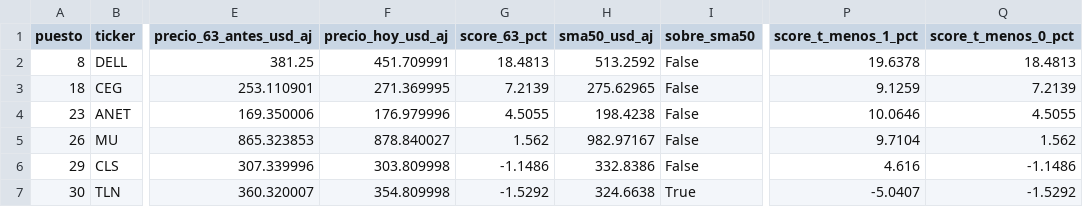
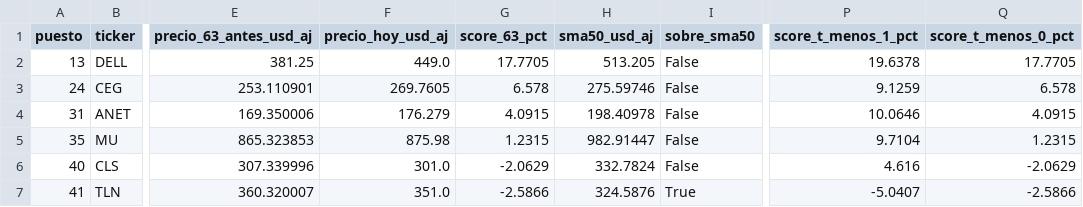
Before and after one commit to mlionelpaztala/momentum-ia-top3, a CSV file: resultados/cedears_previamente_informados.csv, drawn as a sheet; only a part is shown, gaps mark what is left out; the diff covers the shown part only; the diff names each change by its address in the sheet, - before the commit and + after, or states it on an @@ line.

```diff
--- a/resultados/cedears_previamente_informados.csv
+++ b/resultados/cedears_previamente_informados.csv
-A2 (puesto): 8
+A2 (puesto): 13
-F2 (precio_hoy_usd_aj): 451.709991
+F2 (precio_hoy_usd_aj): 449.0
-G2 (score_63_pct): 18.4813
+G2 (score_63_pct): 17.7705
-H2 (sma50_usd_aj): 513.2592
+H2 (sma50_usd_aj): 513.205
-Q2 (score_t_menos_0_pct): 18.4813
+Q2 (score_t_menos_0_pct): 17.7705
-A3 (puesto): 18
+A3 (puesto): 24
-F3 (precio_hoy_usd_aj): 271.369995
+F3 (precio_hoy_usd_aj): 269.7605
-G3 (score_63_pct): 7.2139
+G3 (score_63_pct): 6.578
-H3 (sma50_usd_aj): 275.62965
+H3 (sma50_usd_aj): 275.59746
-Q3 (score_t_menos_0_pct): 7.2139
+Q3 (score_t_menos_0_pct): 6.578
-A4 (puesto): 23
+A4 (puesto): 31
-F4 (precio_hoy_usd_aj): 176.979996
+F4 (precio_hoy_usd_aj): 176.279
-G4 (score_63_pct): 4.5055
+G4 (score_63_pct): 4.0915
-H4 (sma50_usd_aj): 198.4238
+H4 (sma50_usd_aj): 198.40978
-Q4 (score_t_menos_0_pct): 4.5055
+Q4 (score_t_menos_0_pct): 4.0915
-A5 (puesto): 26
+A5 (puesto): 35
-F5 (precio_hoy_usd_aj): 878.840027
+F5 (precio_hoy_usd_aj): 875.98
-G5 (score_63_pct): 1.562
+G5 (score_63_pct): 1.2315
-H5 (sma50_usd_aj): 982.97167
+H5 (sma50_usd_aj): 982.91447
-Q5 (score_t_menos_0_pct): 1.562
+Q5 (score_t_menos_0_pct): 1.2315
-A6 (puesto): 29
+A6 (puesto): 40
-F6 (precio_hoy_usd_aj): 303.809998
+F6 (precio_hoy_usd_aj): 301.0
-G6 (score_63_pct): -1.1486
+G6 (score_63_pct): -2.0629
-H6 (sma50_usd_aj): 332.8386
+H6 (sma50_usd_aj): 332.7824
-Q6 (score_t_menos_0_pct): -1.1486
+Q6 (score_t_menos_0_pct): -2.0629
-A7 (puesto): 30
+A7 (puesto): 41
-F7 (precio_hoy_usd_aj): 354.809998
+F7 (precio_hoy_usd_aj): 351.0
-G7 (score_63_pct): -1.5292
+G7 (score_63_pct): -2.5866
-H7 (sma50_usd_aj): 324.6638
+H7 (sma50_usd_aj): 324.5876
-Q7 (score_t_menos_0_pct): -1.5292
+Q7 (score_t_menos_0_pct): -2.5866
```
Also changed, not shown: 25 edited cells elsewhere in this file, resultados/ranking_teorico_63_ruedas.csv, 3 other files.
